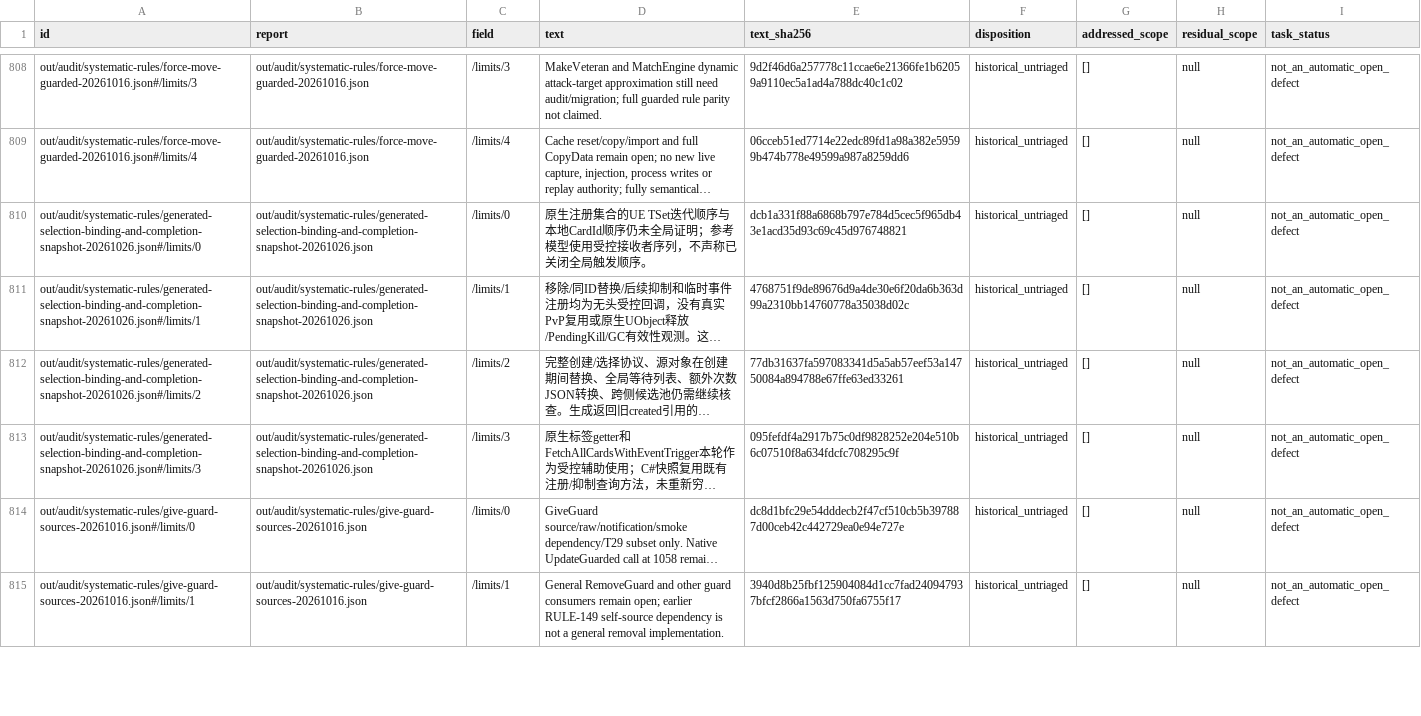
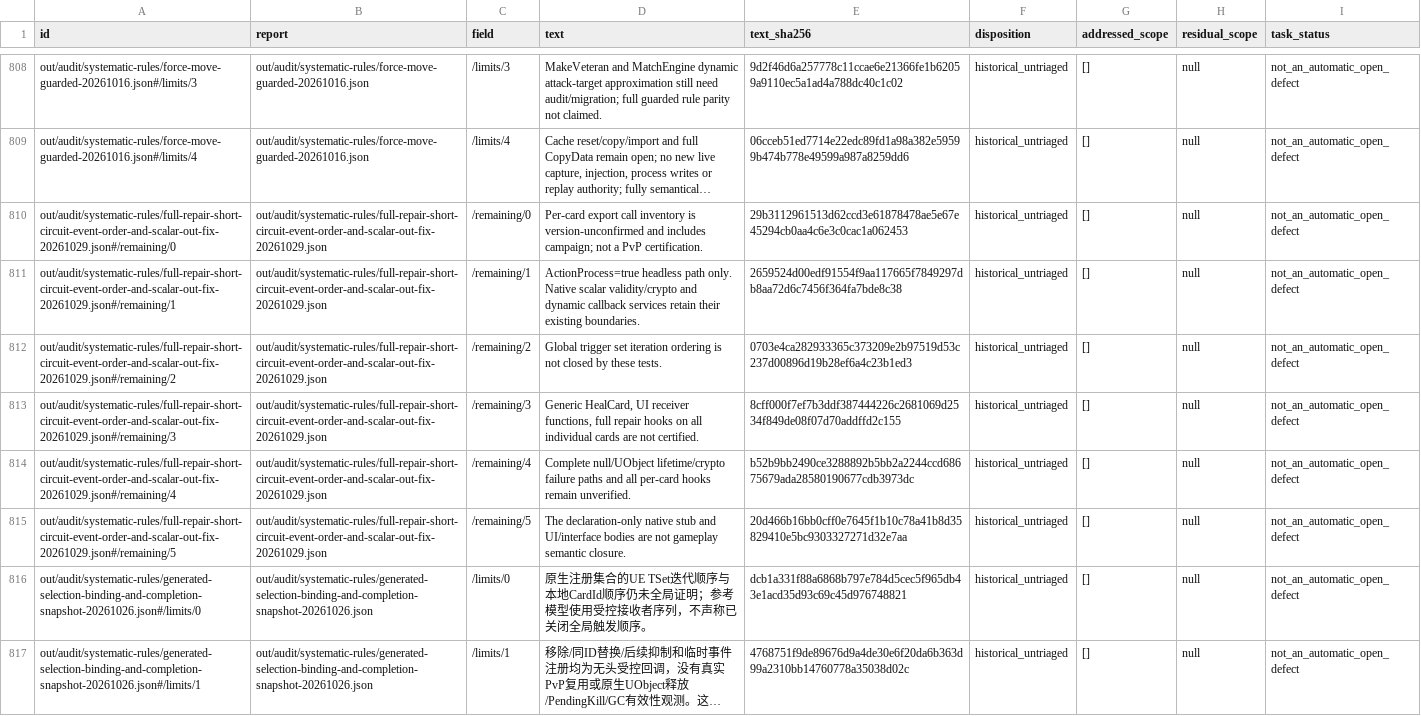
Before and after one commit to Xuewu-awa/KLink-bot, a TSV file: out/audit/progress-baseline/remaining_claims.tsv, drawn as a sheet; only a part is shown, gaps mark what is left out; the shorter side is filled out with more unchanged rows; long unchanged cells end in …; the diff names each change by its address in the sheet, - before the commit and + after, or states it on an @@ line.

Commit message:
fix: restore full repair callback order and scalar healed output

```diff
--- a/out/audit/progress-baseline/remaining_claims.tsv
+++ b/out/audit/progress-baseline/remaining_claims.tsv
+row 810: out/audit/systematic-rules/full-repair-short-circuit-event-order-and-scalar-out-fix-20261029.json#/remaining/0 | out/audit/systematic-rules/full-repair-short-circuit-event-order-and-scalar-out-fix-20261029.json | /remaining/0 | Per-card export call inventory is version-unconfirmed and includes campaign; not a PvP certification. | 29b3112961513d62ccd3e61878478ae5e67e45294cb0aa4c6e3c0cac1a062453 | historical_untriaged | [] | null | not_an_automatic_open_defect
+row 811: out/audit/systematic-rules/full-repair-short-circuit-event-order-and-scalar-out-fix-20261029.json#/remaining/1 | out/audit/systematic-rules/full-repair-short-circuit-event-order-and-scalar-out-fix-20261029.json | /remaining/1 | ActionProcess=true headless path only. Native scalar validity/crypto and dynamic callback services retain their existing boundaries. | 2659524d00edf91554f9aa117665f7849297db8aa72d6c7456f364fa7bde8c38 | historical_untriaged | [] | null | not_an_automatic_open_defect
+row 812: out/audit/systematic-rules/full-repair-short-circuit-event-order-and-scalar-out-fix-20261029.json#/remaining/2 | out/audit/systematic-rules/full-repair-short-circuit-event-order-and-scalar-out-fix-20261029.json | /remaining/2 | Global trigger set iteration ordering is not closed by these tests. | 0703e4ca282933365c373209e2b97519d53c237d00896d19b28ef6a4c23b1ed3 | historical_untriaged | [] | null | not_an_automatic_open_defect
+row 813: out/audit/systematic-rules/full-repair-short-circuit-event-order-and-scalar-out-fix-20261029.json#/remaining/3 | out/audit/systematic-rules/full-repair-short-circuit-event-order-and-scalar-out-fix-20261029.json | /remaining/3 | Generic HealCard, UI receiver functions, full repair hooks on all individual cards are not certified. | 8cff000f7ef7b3ddf387444226c2681069d2534f849de08f07d70addffd2c155 | historical_untriaged | [] | null | not_an_automatic_open_defect
+row 814: out/audit/systematic-rules/full-repair-short-circuit-event-order-and-scalar-out-fix-20261029.json#/remaining/4 | out/audit/systematic-rules/full-repair-short-circuit-event-order-and-scalar-out-fix-20261029.json | /remaining/4 | Complete null/UObject lifetime/crypto failure paths and all per-card hooks remain unverified. | b52b9bb2490ce3288892b5bb2a2244ccd68675679ada28580190677cdb3973dc | historical_untriaged | [] | null | not_an_automatic_open_defect
+row 815: out/audit/systematic-rules/full-repair-short-circuit-event-order-and-scalar-out-fix-20261029.json#/remaining/5 | out/audit/systematic-rules/full-repair-short-circuit-event-order-and-scalar-out-fix-20261029.json | /remaining/5 | The declaration-only native stub and UI/interface bodies are not gameplay semantic closure. | 20d466b16bb0cff0e7645f1b10c78a41b8d35829410e5bc9303327271d32e7aa | historical_untriaged | [] | null | not_an_automatic_open_defect
```
Also changed, not shown: out/audit/coverage-matrix/cards.tsv, out/audit/coverage-matrix/reports.tsv, 23 other files.
